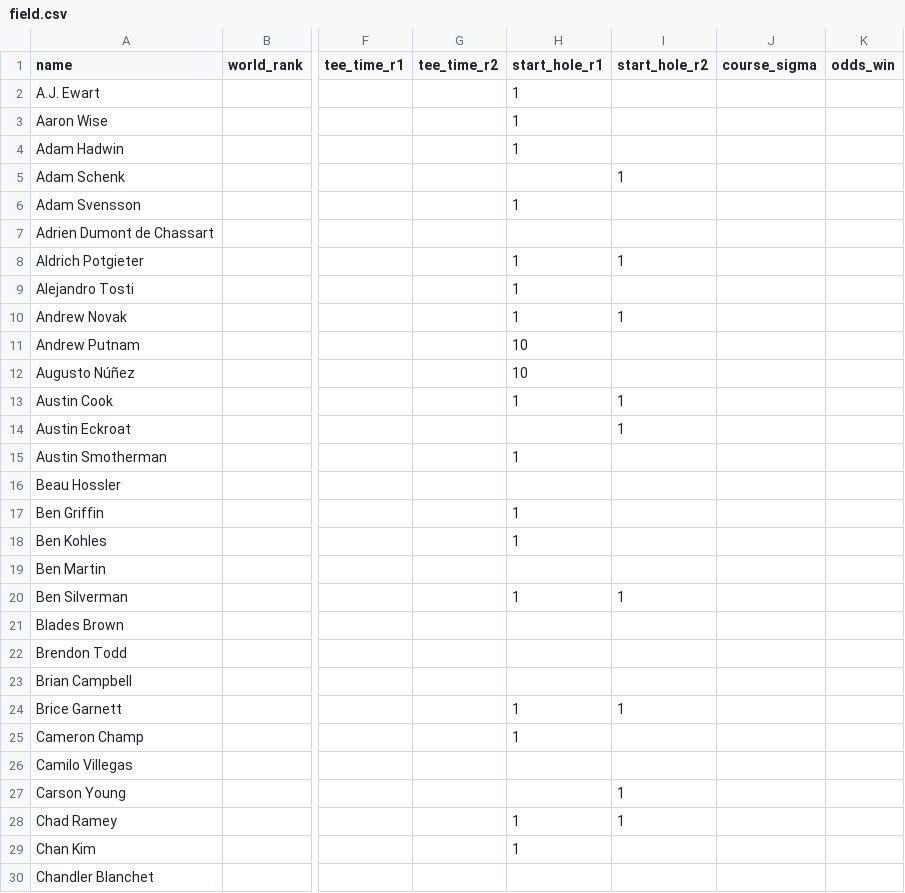
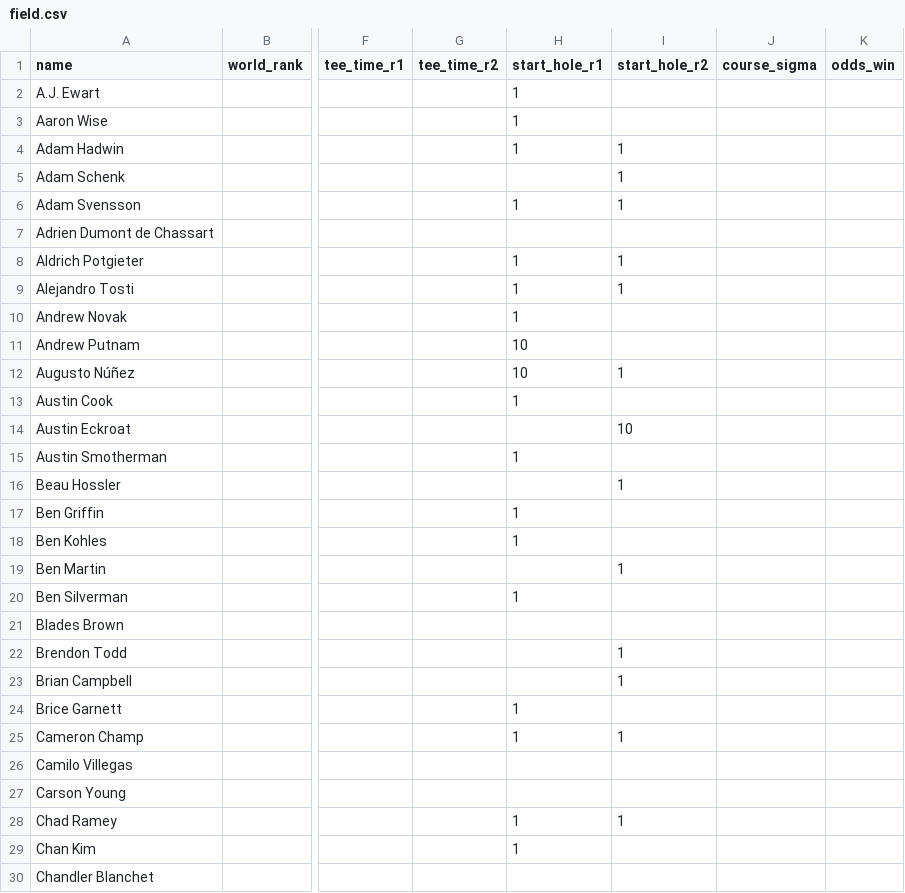
Before and after one commit to baz1860/predictorengines, a CSV file: golf/data/field.csv, drawn as a sheet; only a part is shown, gaps mark what is left out; the diff covers the shown part only; the diff names each change by its address in the sheet, - before the commit and + after, or states it on an @@ line.

```diff
--- a/golf/data/field.csv
+++ b/golf/data/field.csv
-I4 (start_hole_r2): (empty)
+I4 (start_hole_r2): 1
-I6 (start_hole_r2): (empty)
+I6 (start_hole_r2): 1
-I9 (start_hole_r2): (empty)
+I9 (start_hole_r2): 1
-I10 (start_hole_r2): 1
+I10 (start_hole_r2): (empty)
-I12 (start_hole_r2): (empty)
+I12 (start_hole_r2): 1
-I13 (start_hole_r2): 1
+I13 (start_hole_r2): (empty)
-I14 (start_hole_r2): 1
+I14 (start_hole_r2): 10
-I16 (start_hole_r2): (empty)
+I16 (start_hole_r2): 1
-I19 (start_hole_r2): (empty)
+I19 (start_hole_r2): 1
-I20 (start_hole_r2): 1
+I20 (start_hole_r2): (empty)
-I22:I23 (start_hole_r2): (empty)
+I22:I23 (start_hole_r2): 1
-I24 (start_hole_r2): 1
+I24 (start_hole_r2): (empty)
-I25 (start_hole_r2): (empty)
+I25 (start_hole_r2): 1
-I27 (start_hole_r2): 1
+I27 (start_hole_r2): (empty)
```
Also changed, not shown: 53 edited cells elsewhere in this file, golf/data/round_edges.csv, golf/data/scores_live.csv, 12 other files.
